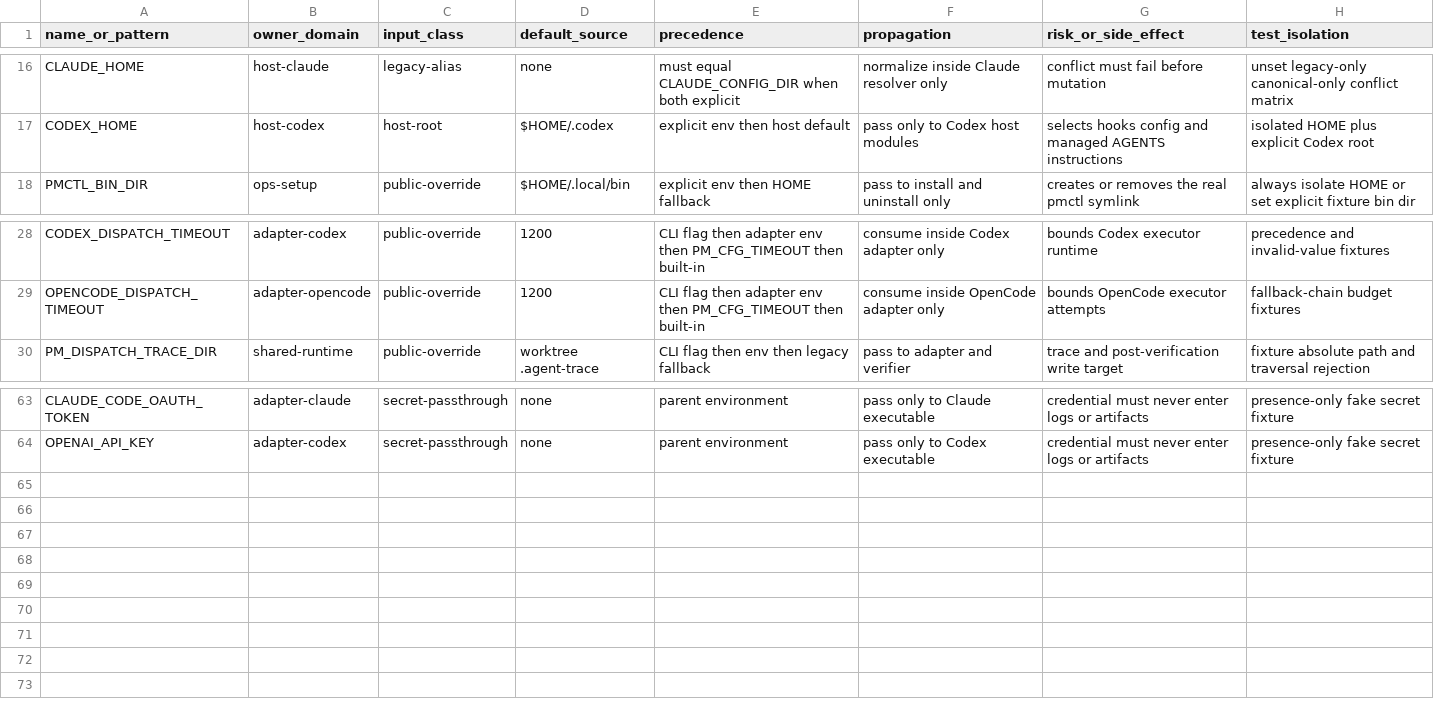
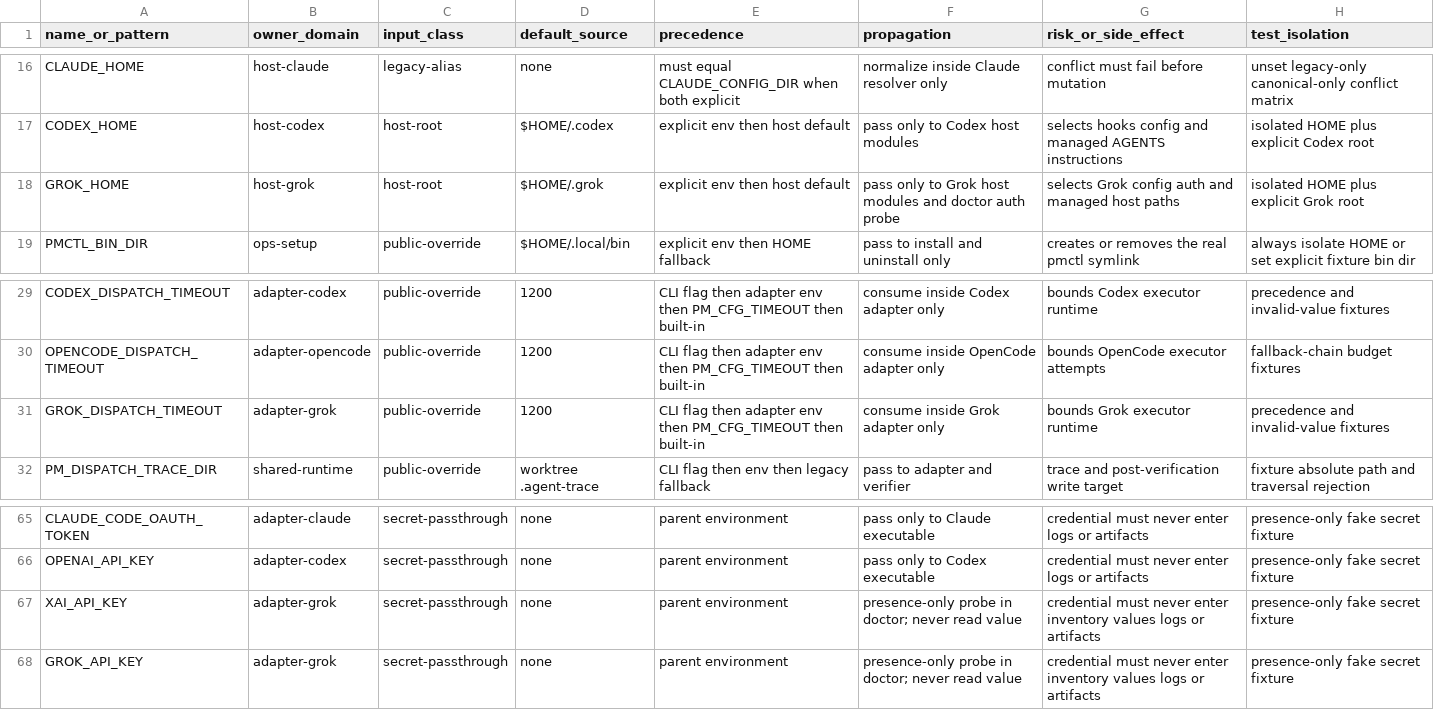
Before and after one commit to screenleon/pm-dispatch, a TSV file: docs/architecture/script-variable-inventory.tsv, drawn as a sheet; only a part is shown, gaps mark what is left out; the diff names each change by its address in the sheet, - before the commit and + after, or states it on an @@ line.

```diff
--- a/docs/architecture/script-variable-inventory.tsv
+++ b/docs/architecture/script-variable-inventory.tsv
+row 18: GROK_HOME | host-grok | host-root | $HOME/.grok | explicit env then host default | pass only to Grok host modules and doctor auth probe | selects Grok config auth and managed host paths | isolated HOME plus explicit Grok root
+row 31: GROK_DISPATCH_TIMEOUT | adapter-grok | public-override | 1200 | CLI flag then adapter env then PM_CFG_TIMEOUT then built-in | consume inside Grok adapter only | bounds Grok executor runtime | precedence and invalid-value fixtures
+row 67: XAI_API_KEY | adapter-grok | secret-passthrough | none | parent environment | presence-only probe in doctor; never read value | credential must never enter inventory values logs or artifacts | presence-only fake secret fixture
+row 68: GROK_API_KEY | adapter-grok | secret-passthrough | none | parent environment | presence-only probe in doctor; never read value | credential must never enter inventory values logs or artifacts | presence-only fake secret fixture
```
Also changed, not shown: docs/architecture/script-variable-consumers.tsv, tools/lint/shellcheck-ignores.tsv, 49 other files.
